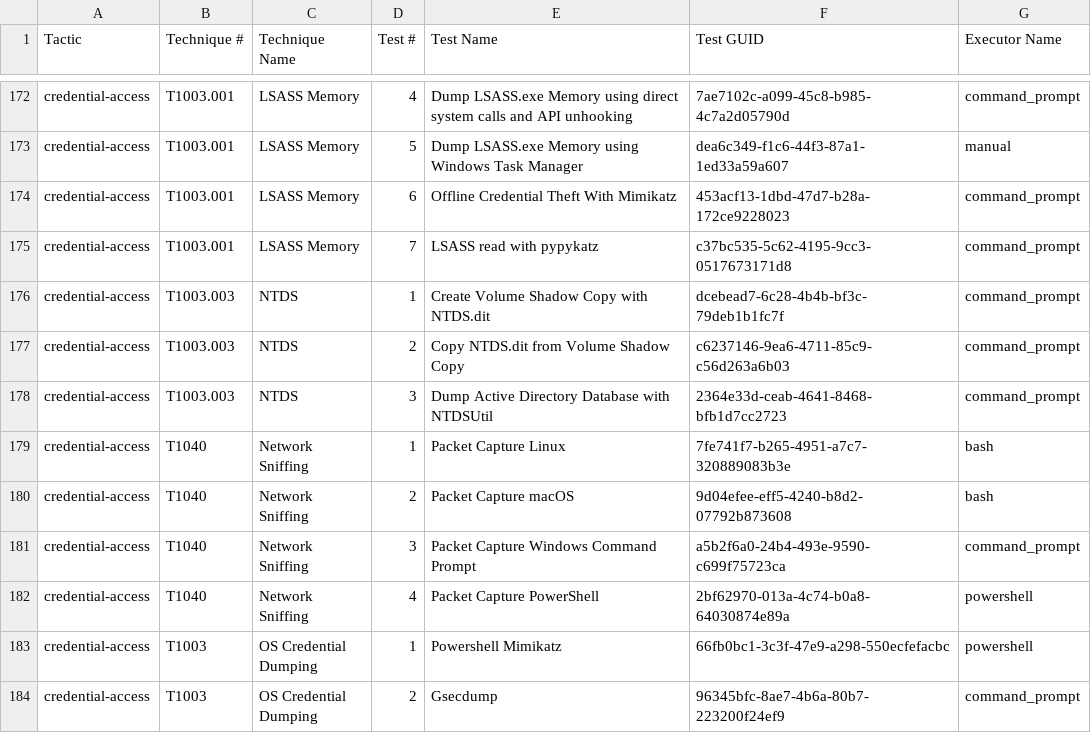
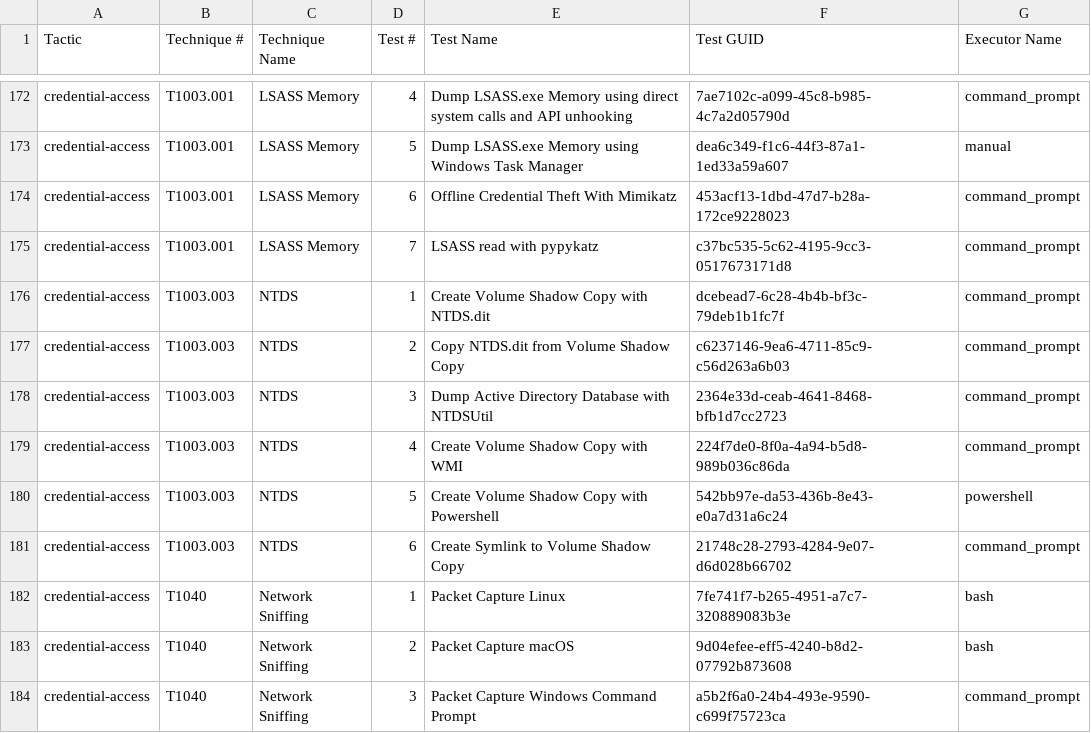
Before and after one commit to redcanaryco/atomic-red-team, a CSV file: atomics/Indexes/Indexes-CSV/index.csv, drawn as a sheet; only a part is shown, gaps mark what is left out; the shorter side is filled out with more unchanged rows.

Commit message:
new atomics

```diff
--- a/atomics/Indexes/Indexes-CSV/index.csv
+++ b/atomics/Indexes/Indexes-CSV/index.csv
@@ -178,2 +178,5 @@ credential-access,T1003.003,NTDS,2,Copy NTDS.dit from Volume Shadow Copy,c623714
 credential-access,T1003.003,NTDS,3,Dump Active Directory Database with NTDSUtil,2364e33d-ceab-4641-8468-bfb1d7cc2723,command_prompt
+credential-access,T1003.003,NTDS,4,Create Volume Shadow Copy with WMI,224f7de0-8f0a-4a94-b5d8-989b036c86da,command_prompt
+credential-access,T1003.003,NTDS,5,Create Volume Shadow Copy with Powershell,542bb97e-da53-436b-8e43-e0a7d31a6c24,powershell
+credential-access,T1003.003,NTDS,6,Create Symlink to Volume Shadow Copy,21748c28-2793-4284-9e07-d6d028b66702,command_prompt
 credential-access,T1040,Network Sniffing,1,Packet Capture Linux,7fe741f7-b265-4951-a7c7-320889083b3e,bash
```
Also changed, not shown: atomics/Indexes/Indexes-CSV/windows-index.csv, 5 other files.
